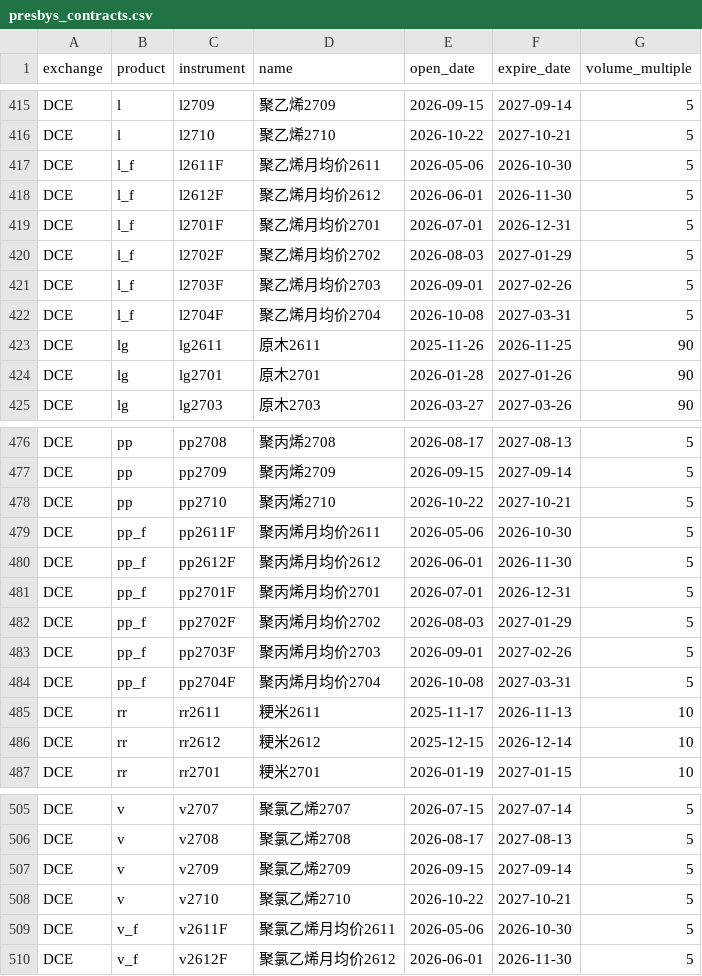
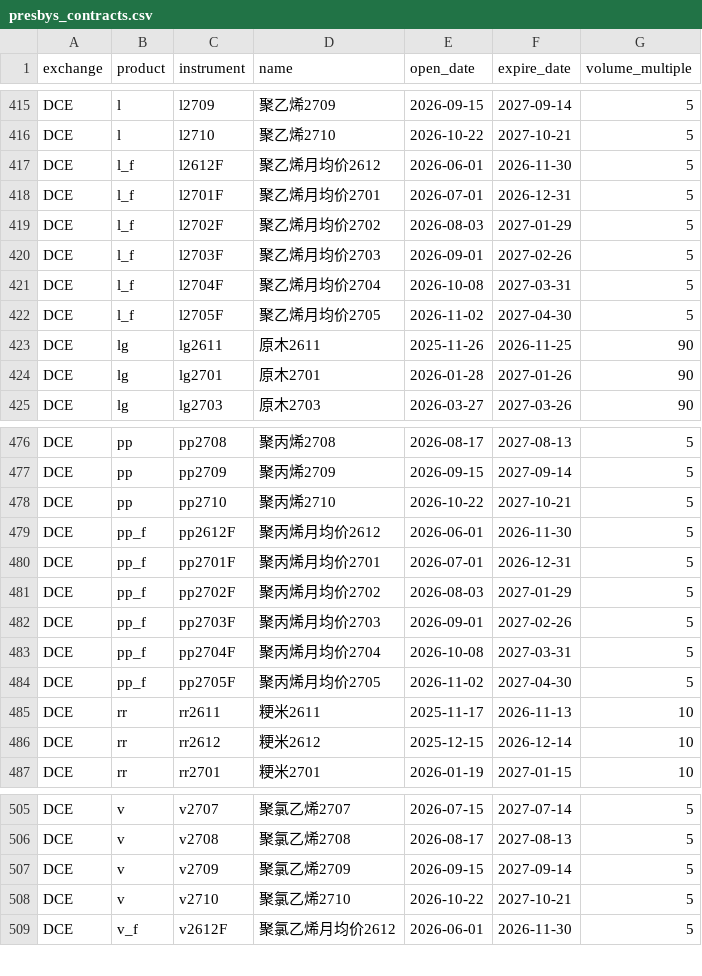
Before and after one commit to Wyndream/presbys, a CSV file: docs/presbys_contracts.csv, drawn as a sheet; only a part is shown, gaps mark what is left out; the diff covers the shown part only.

```diff
--- a/docs/presbys_contracts.csv
+++ b/docs/presbys_contracts.csv
@@ -416,3 +416,2 @@ exchange,product,instrument,name,open_date,expire_date,volume_multiple
 "DCE","l","l2710","聚乙烯2710","2026-10-22","2027-10-21",5
-"DCE","l_f","l2611F","聚乙烯月均价2611","2026-05-06","2026-10-30",5
 "DCE","l_f","l2612F","聚乙烯月均价2612","2026-06-01","2026-11-30",5
@@ -422,2 +421,3 @@ exchange,product,instrument,name,open_date,expire_date,volume_multiple
 "DCE","l_f","l2704F","聚乙烯月均价2704","2026-10-08","2027-03-31",5
+"DCE","l_f","l2705F","聚乙烯月均价2705","2026-11-02","2027-04-30",5
 "DCE","lg","lg2611","原木2611","2025-11-26","2026-11-25",90
@@ -478,3 +478,2 @@ exchange,product,instrument,name,open_date,expire_date,volume_multiple
 "DCE","pp","pp2710","聚丙烯2710","2026-10-22","2027-10-21",5
-"DCE","pp_f","pp2611F","聚丙烯月均价2611","2026-05-06","2026-10-30",5
 "DCE","pp_f","pp2612F","聚丙烯月均价2612","2026-06-01","2026-11-30",5
@@ -484,2 +483,3 @@ exchange,product,instrument,name,open_date,expire_date,volume_multiple
 "DCE","pp_f","pp2704F","聚丙烯月均价2704","2026-10-08","2027-03-31",5
+"DCE","pp_f","pp2705F","聚丙烯月均价2705","2026-11-02","2027-04-30",5
 "DCE","rr","rr2611","粳米2611","2025-11-17","2026-11-13",10
@@ -508,3 +508,2 @@ exchange,product,instrument,name,open_date,expire_date,volume_multiple
 "DCE","v","v2710","聚氯乙烯2710","2026-10-22","2027-10-21",5
-"DCE","v_f","v2611F","聚氯乙烯月均价2611","2026-05-06","2026-10-30",5
 "DCE","v_f","v2612F","聚氯乙烯月均价2612","2026-06-01","2026-11-30",5
```
Also changed, not shown: 4 added rows and 3 removed rows elsewhere in this file, docs/presbys_products.csv, 1 other file.
